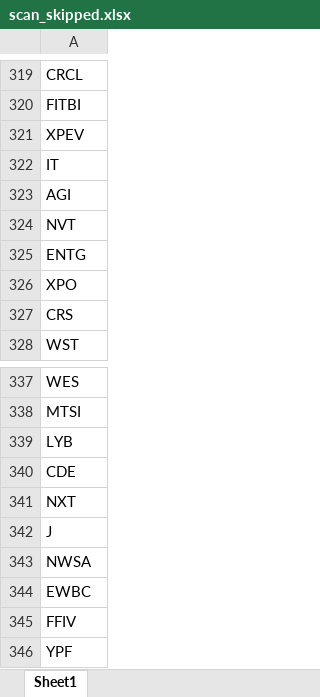
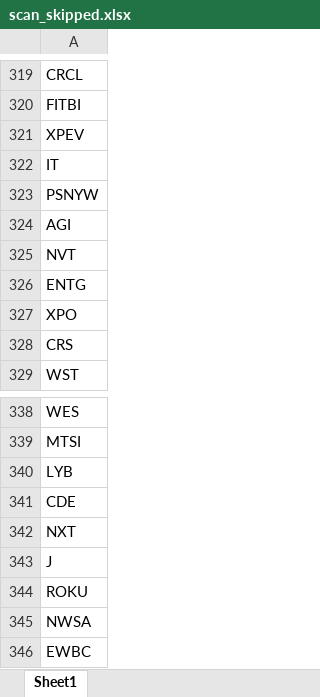
Before and after one commit to fbali10-ux/ABD_ikili_dip, an Excel workbook: scan_skipped.xlsx, sheet Sheet1, drawn as a sheet; only a part is shown, gaps mark what is left out; the shorter side is filled out with more unchanged rows; values as stored, in another font and other column widths than the file's, no borders; the diff names each change by its address in the sheet, - before the commit and + after, or states it on an @@ line.

```diff
--- a/scan_skipped.xlsx (sheet Sheet1)
+++ b/scan_skipped.xlsx (sheet Sheet1)
+row 323: PSNYW
+row 344: ROKU
```
Also changed, not shown: dip_yakalama_daily_120dip_rebound_sonuclar.xlsx, 1 other file.
